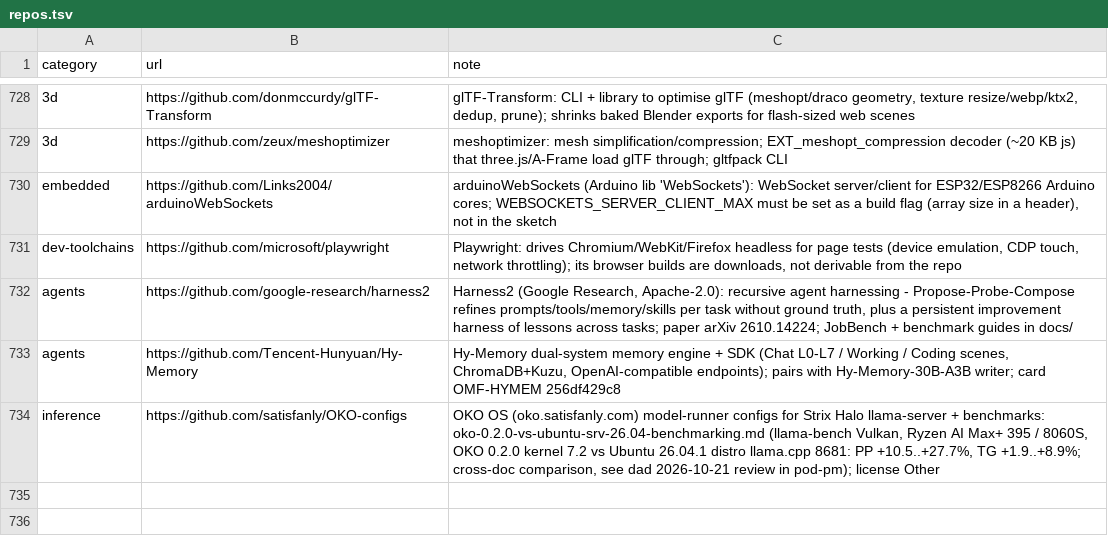
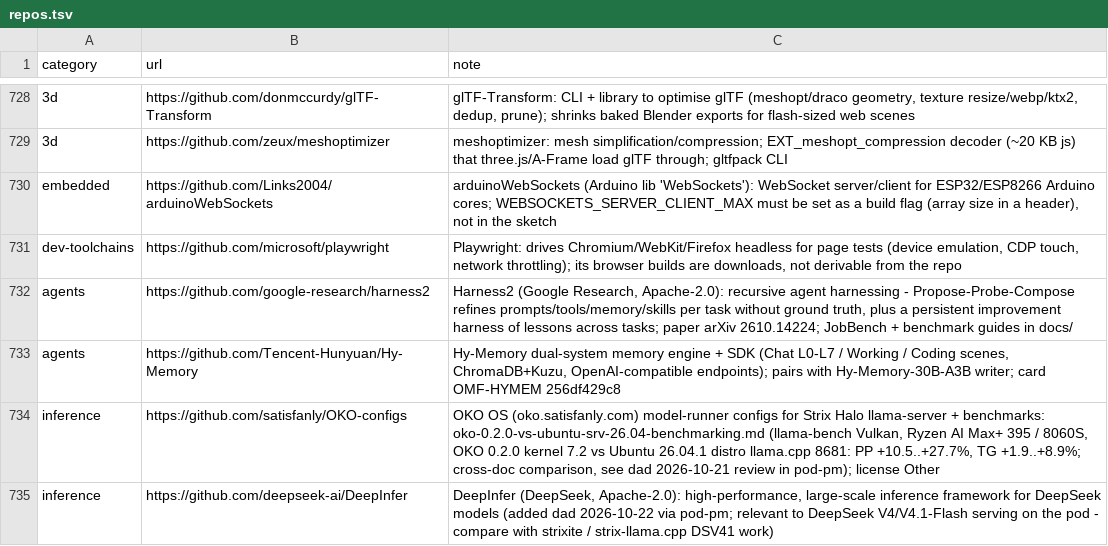
Before and after one commit to TheBeaninator/ark, a TSV file: manifest/repos.tsv, drawn as a sheet; only a part is shown, gaps mark what is left out; the diff names each change by its address in the sheet, - before the commit and + after, or states it on an @@ line.

```diff
--- a/manifest/repos.tsv
+++ b/manifest/repos.tsv
+row 735: inference | https://github.com/deepseek-ai/DeepInfer | DeepInfer (DeepSeek, Apache-2.0): high-performance, large-scale inference framework for DeepSeek models (added dad 2026-10-22 via pod-pm; relevant to DeepSeek V4/V4.1-Flash serving on the pod - compare with strixite / strix-llama.cpp DSV41 work)
```
